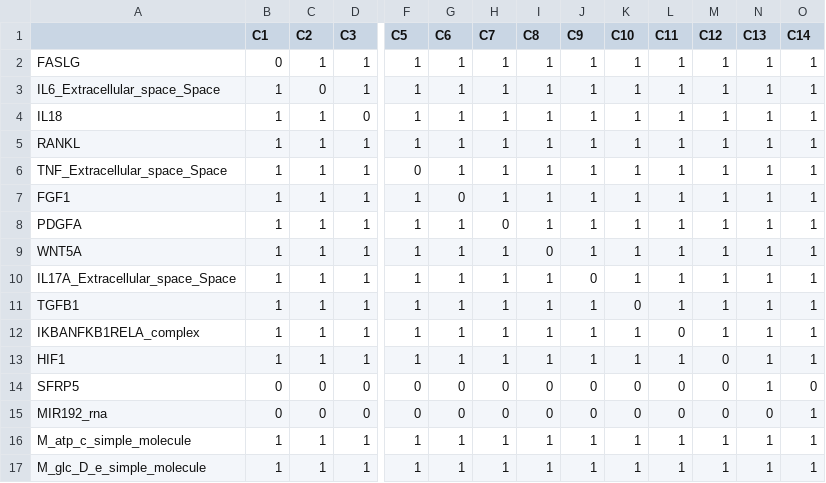
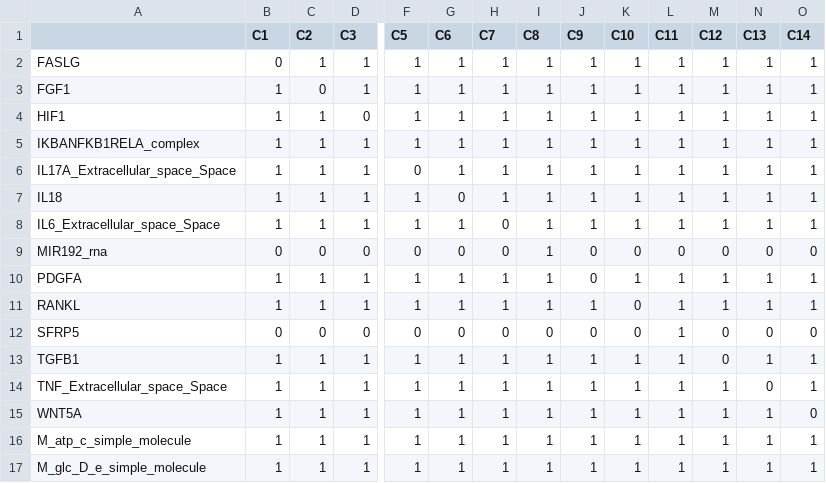
Before and after one commit to Gen-Hotel/rasf-hybrid-model, a TSV file: Regulatory_KO-KI_simulations/RASF_input_conditions_variants.tsv, drawn as a sheet; only a part is shown, gaps mark what is left out; removed rows and columns are numbered as before the commit, all else as after; rows hold the shown columns only; the diff names each change by its address in the sheet, - before the commit and + after, or states it on an @@ line.

Commit message:
Replace RASF_input_conditions_variants.tsv

```diff
--- a/Regulatory_KO-KI_simulations/RASF_input_conditions_variants.tsv
+++ b/Regulatory_KO-KI_simulations/RASF_input_conditions_variants.tsv
-A3: IL6_Extracellular_space_Space
+A3: FGF1
-A4: IL18
+A4: HIF1
-A5: RANKL
+A5: IKBANFKB1RELA_complex
-A6: TNF_Extracellular_space_Space
+A6: IL17A_Extracellular_space_Space
-A7: FGF1
+A7: IL18
+row 8: IL6_Extracellular_space_Space | 1 | 1 | 1 | 1 | 1 | 0 | 1 | 1 | 1 | 1 | 1 | 1 | 1
+row 9: MIR192_rna | 0 | 0 | 0 | 0 | 0 | 0 | 1 | 0 | 0 | 0 | 0 | 0 | 0
-H10 (C7): 0
+H10 (C7): 1
-J10 (C9): 1
+J10 (C9): 0
-A11: WNT5A
+A11: RANKL
-I11 (C8): 0
+I11 (C8): 1
-K11 (C10): 1
+K11 (C10): 0
-row 10: IL17A_Extracellular_space_Space | 1 | 1 | 1 | 1 | 1 | 1 | 1 | 0 | 1 | 1 | 1 | 1 | 1
+row 12: SFRP5 | 0 | 0 | 0 | 0 | 0 | 0 | 0 | 0 | 0 | 1 | 0 | 0 | 0
-K13 (C10): 0
+K13 (C10): 1
-M13 (C12): 1
+M13 (C12): 0
-A14: IKBANFKB1RELA_complex
+A14: TNF_Extracellular_space_Space
-L14 (C11): 0
+L14 (C11): 1
-N14 (C13): 1
+N14 (C13): 0
-A15: HIF1
+A15: WNT5A
-M15 (C12): 0
+M15 (C12): 1
-O15 (C14): 1
+O15 (C14): 0
-row 14: SFRP5 | 0 | 0 | 0 | 0 | 0 | 0 | 0 | 0 | 0 | 0 | 0 | 1 | 0
-row 15: MIR192_rna | 0 | 0 | 0 | 0 | 0 | 0 | 0 | 0 | 0 | 0 | 0 | 0 | 1
```
